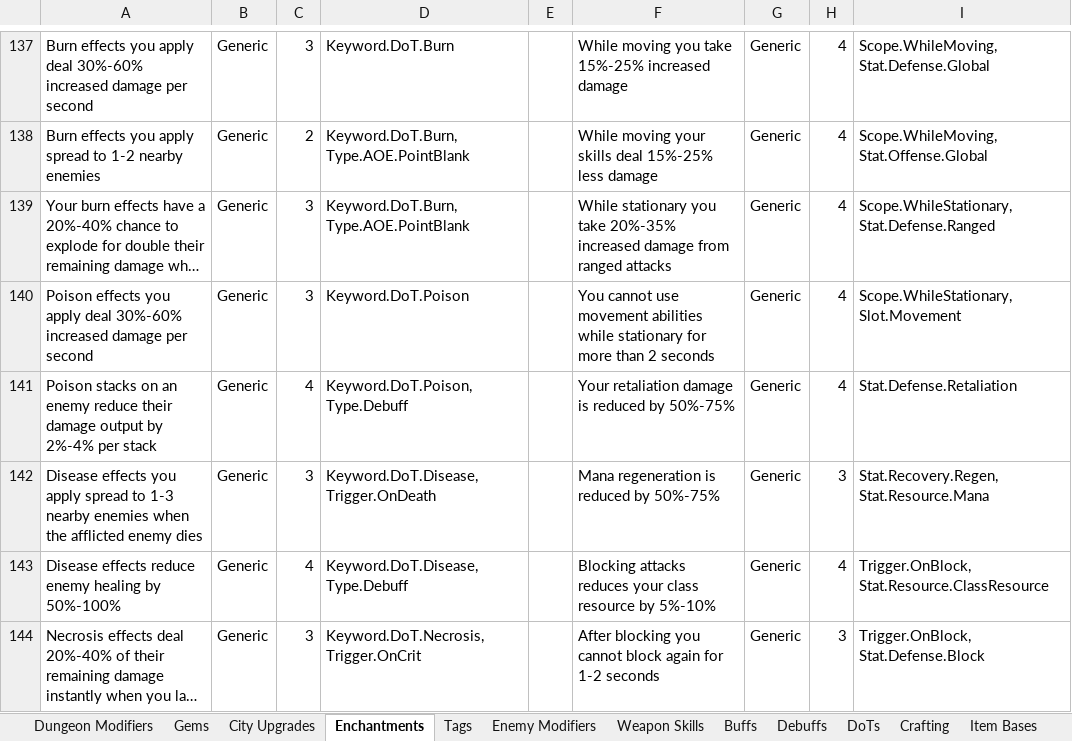
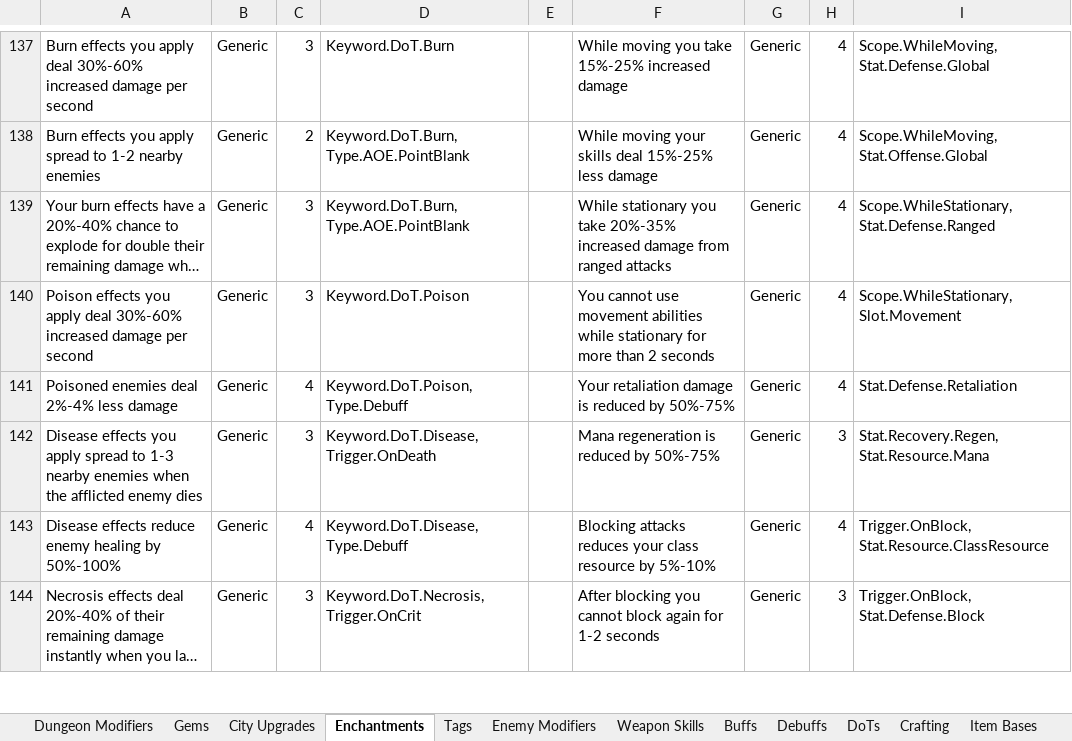
Before and after one commit to sdubois777/Cataclysm, an Excel workbook: docs/All_Things_Cataclysm.xlsx, sheet Enchantments, drawn as a sheet; only a part is shown, gaps mark what is left out; long unchanged cells end in …; values as stored, in another font and other column widths than the file's, no borders; table styles not drawn; the diff covers the shown part only; the diff names each change by its address in the sheet, - before the commit and + after, or states it on an @@ line.

```diff
--- a/docs/All_Things_Cataclysm.xlsx (sheet Enchantments)
+++ b/docs/All_Things_Cataclysm.xlsx (sheet Enchantments)
-A141: Poison stacks on an enemy reduce their damage output by 2%-4% per stack
+A141: Poisoned enemies deal 2%-4% less damage
```
Also changed, not shown: 12 edited cells elsewhere in this sheet, 4 other files.
